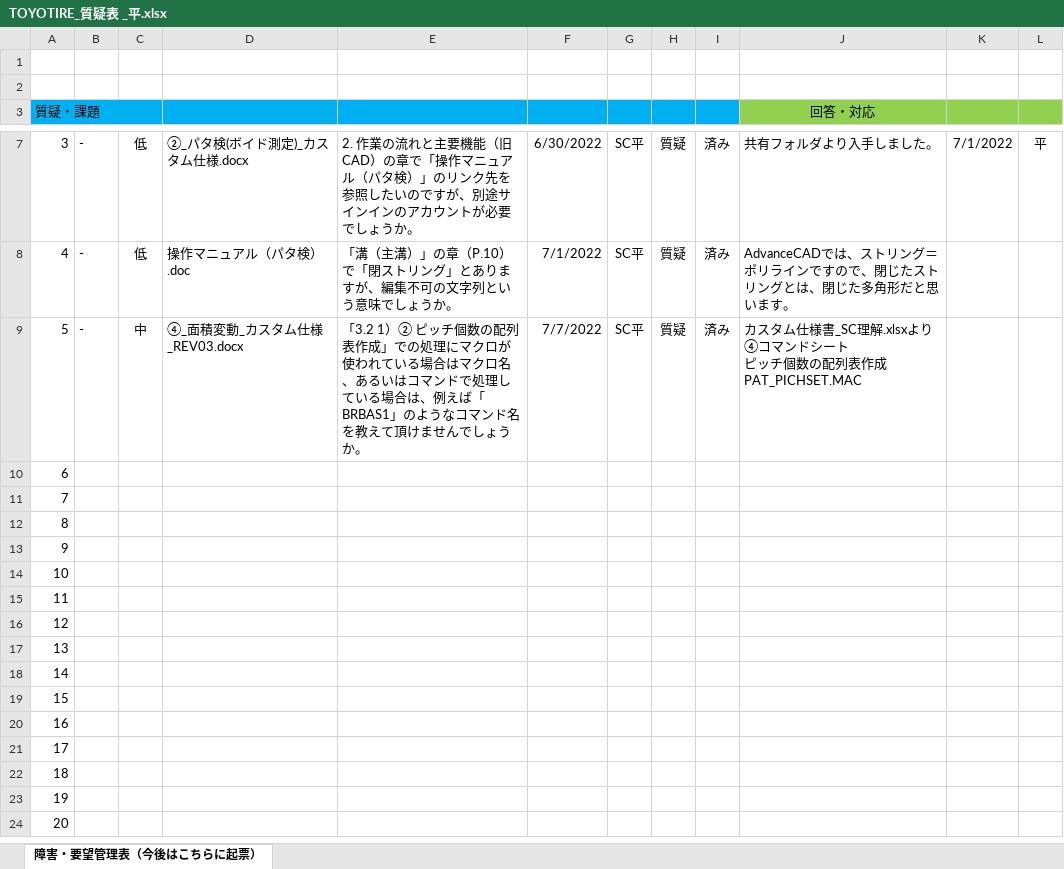
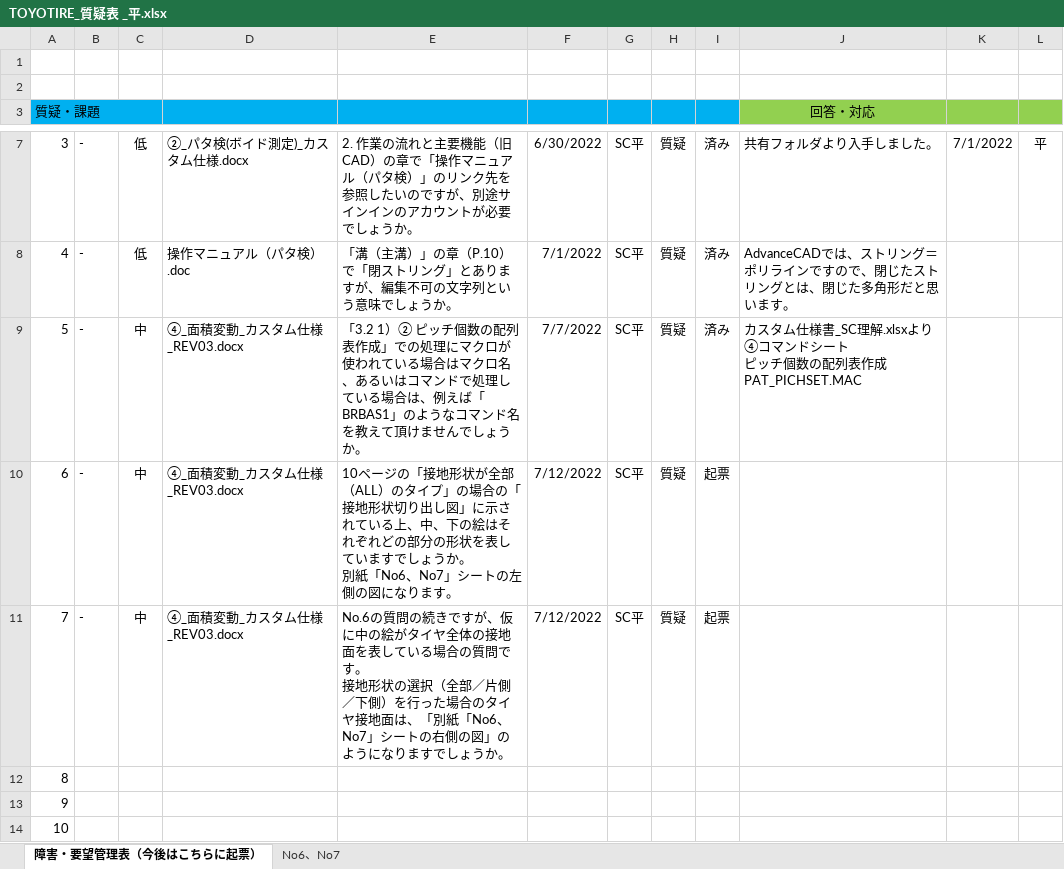
Before and after one commit to ichiro-uehara/TOYOTIRE_BRAND, an Excel workbook: 質疑表/TOYOTIRE_質疑表 _平.xlsx, sheet 障害・要望管理表（今後はこちらに起票）, drawn as a sheet; only a part is shown, gaps mark what is left out; the shorter side is filled out with more unchanged rows; values as stored, in another font and other column widths than the file's, no borders; conditional formats not drawn; ↵ is a line break in a cell; the diff names each change by its address in the sheet, - before the commit and + after, or states it on an @@ line.

```diff
--- a/質疑表/TOYOTIRE_質疑表 _平.xlsx (sheet 障害・要望管理表（今後はこちらに起票）)
+++ b/質疑表/TOYOTIRE_質疑表 _平.xlsx (sheet 障害・要望管理表（今後はこちらに起票）)
+sheet tab: No6、No7
-B10:B11: (empty)
+B10:B11: -
-C10:C11: (empty)
+C10:C11: 中
-D10:D11: (empty)
+D10:D11: ④_面積変動_カスタム仕様_REV03.docx
-E10: (empty)
+E10: 10ページの「接地形状が全部（ALL）のタイプ」の場合の「接地形状切り出し図」に示されている上、中、下の絵はそれぞれどの部分の形状を表していますでしょうか。 ↵ 別紙「No6、No7」シートの左側の図になります。
-F10:F11: (empty)
+F10:F11: 7/12/2022
-G10:G11: (empty)
+G10:G11: SC平
-H10:H11: (empty)
+H10:H11: 質疑
-I10:I11: (empty)
+I10:I11: 起票
-E11: (empty)
+E11: No.6の質問の続きですが、仮に中の絵がタイヤ全体の接地面を表している場合の質問です。 ↵ 接地形状の選択（全部／片側／下側）を行った場合のタイヤ接地面は、「別紙「No6、No7」シートの右側の図」のようになりますでしょうか。
```
Also changed, not shown: charts or pictures, 作業報告書/AdvanceCAD⇒AutoCAD移行開発（要件定義）_作業報告書_平.xlsx.
